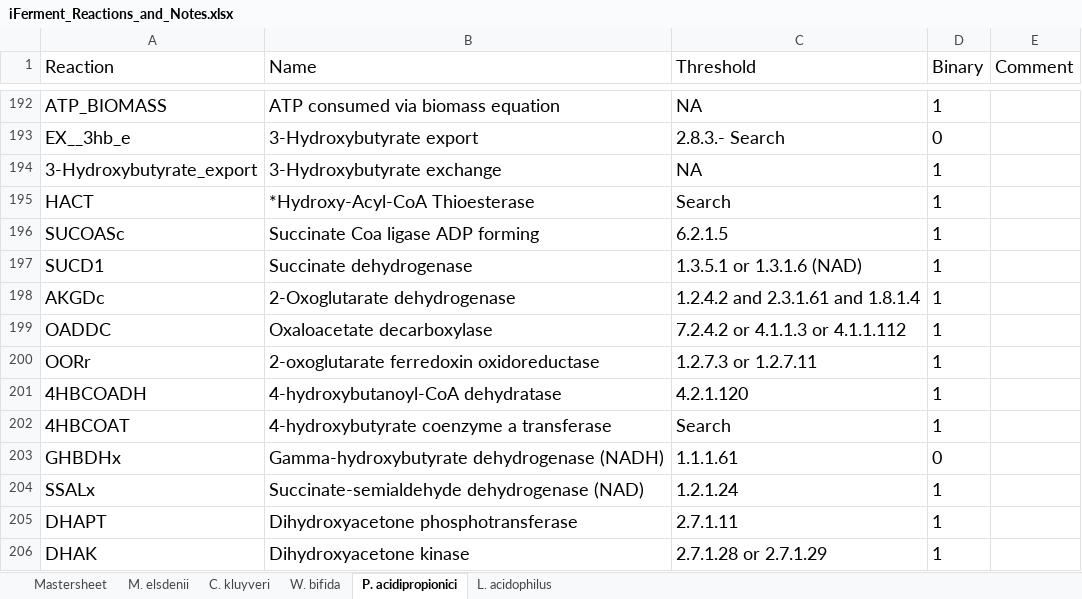
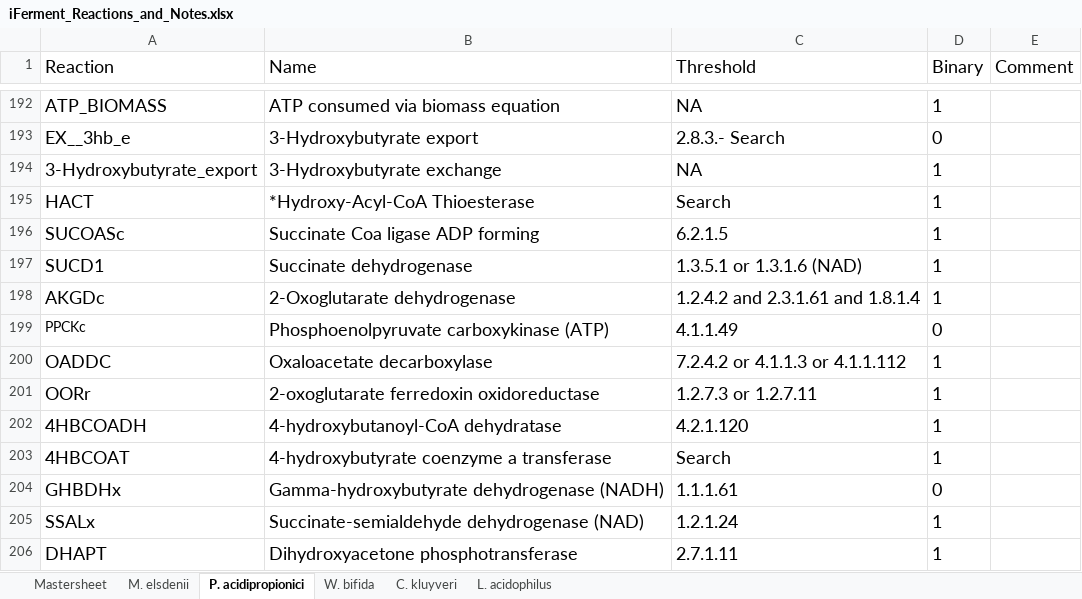
Before and after one commit to nogueraresearchgroup/iFerment, an Excel workbook: iFerment_Reactions_and_Notes.xlsx, sheet P. acidipropionici, drawn as a sheet; only a part is shown, gaps mark what is left out; the shorter side is filled out with more unchanged rows; values as stored, in another font and other column widths than the file's, no borders; the diff names each change by its address in the sheet, - before the commit and + after, or states it on an @@ line.

```diff
--- a/iFerment_Reactions_and_Notes.xlsx (sheet P. acidipropionici)
+++ b/iFerment_Reactions_and_Notes.xlsx (sheet P. acidipropionici)
@@ sheet tab order changed: Mastersheet | M. elsdenii | P. acidipropionici | W. bifida | C. kluyveri | L. acidophilus @@
+row 199: PPCKc | Phosphoenolpyruvate carboxykinase (ATP) | 4.1.1.49 | 0
```
Also changed, not shown: sheet Mastersheet, sheet W. bifida, sheet L. acidophilus, sheet C. kluyveri, sheet M. elsdenii.
